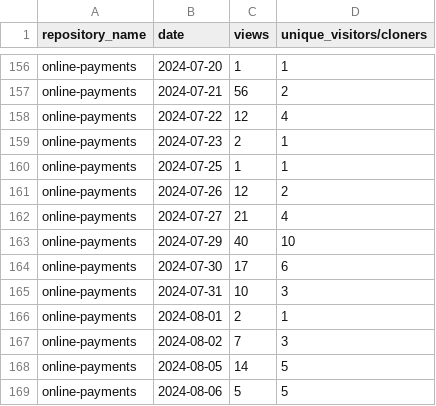
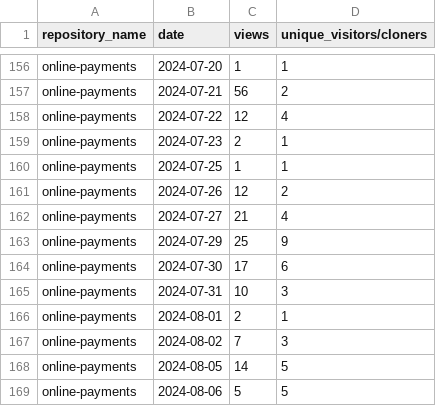
Before and after one commit to jpmorgan-payments/online-payments, a CSV file: metrics/traffic-stats-sorted.csv, drawn as a sheet; only a part is shown, gaps mark what is left out.

```diff
--- a/metrics/traffic-stats-sorted.csv
+++ b/metrics/traffic-stats-sorted.csv
@@ -162,3 +162,3 @@ online-payments,2024-07-26,12,2
 online-payments,2024-07-27,21,4
-online-payments,2024-07-29,40,10
+online-payments,2024-07-29,25,9
 online-payments,2024-07-30,17,6
```
Also changed, not shown: metrics/clone-stats-sorted.csv, metrics/clone-stats.csv, 3 other files.
